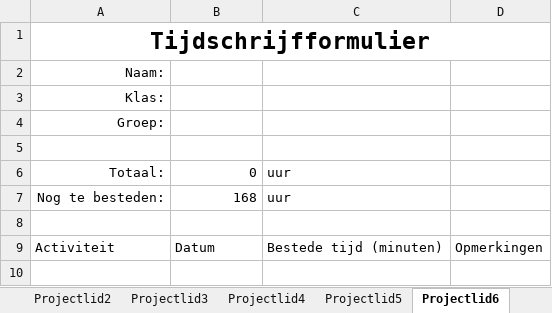
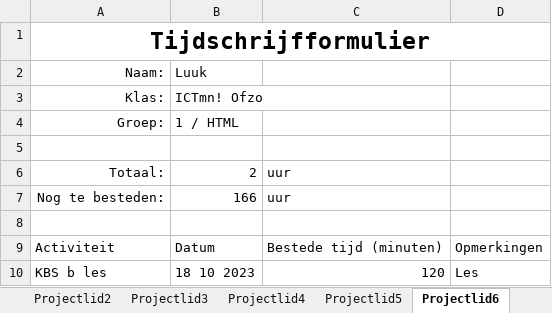
Before and after one commit to YoungSilent/nerdy_gadgets, an Excel workbook: Docs/tijd_schrijven/Tijdschrijfformulier Luuk.xlsx, sheet Projectlid6, drawn as a sheet; values as stored, in another font and other column widths than the file's, no borders; table styles not drawn; the diff names each change by its address in the sheet, - before the commit and + after, or states it on an @@ line.

Commit message:
Update Tijdschrijfformulier Luuk.xlsx

```diff
--- a/Docs/tijd_schrijven/Tijdschrijfformulier Luuk.xlsx (sheet Projectlid6)
+++ b/Docs/tijd_schrijven/Tijdschrijfformulier Luuk.xlsx (sheet Projectlid6)
-B2: (empty)
+B2: Luuk
-B3: (empty)
+B3: ICTmn! Ofzo
-B4: (empty)
+B4: 1 / HTML
-B6: 0
+B6: 2
-B7: 168
+B7: 166
+row 10: KBS b les | 18 10 2023 | 120 | Les
```
